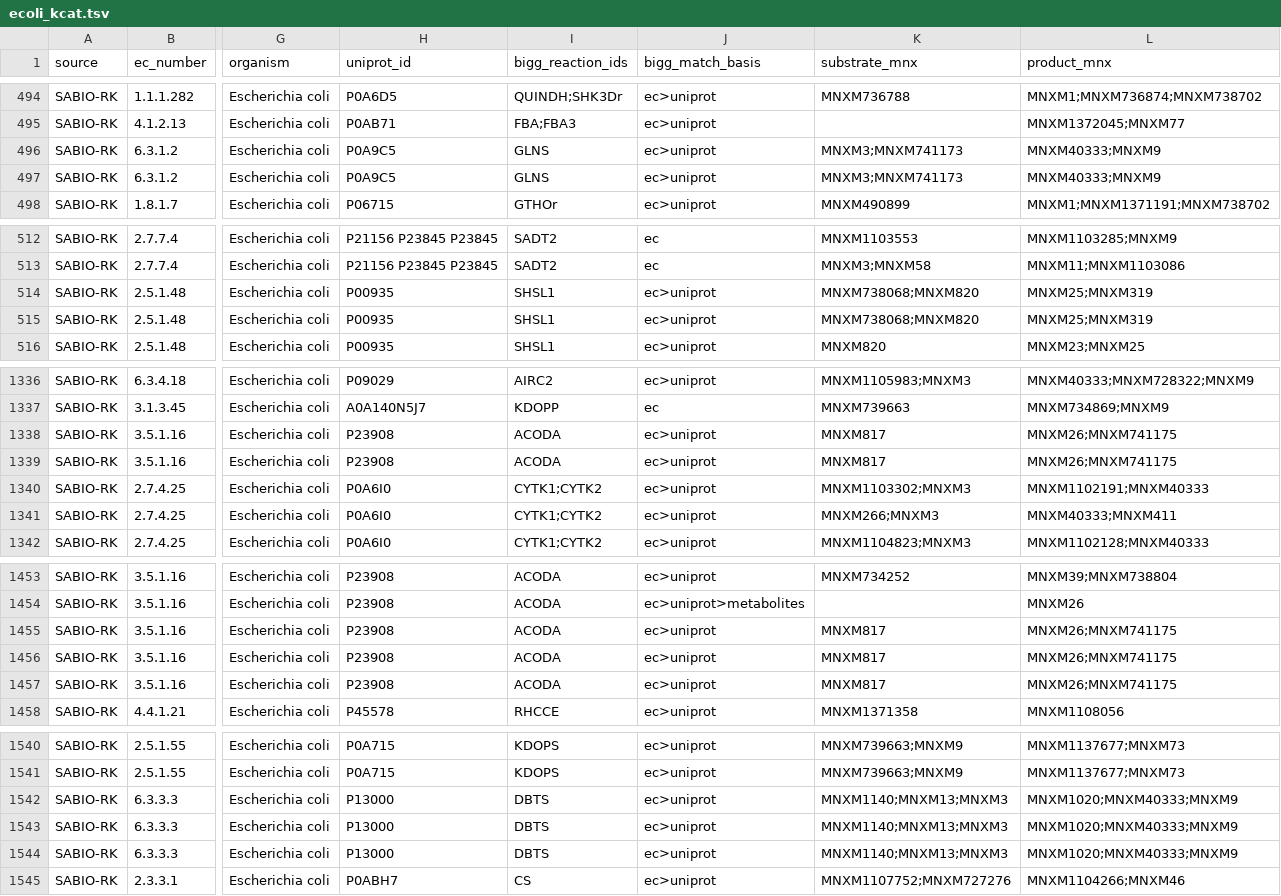
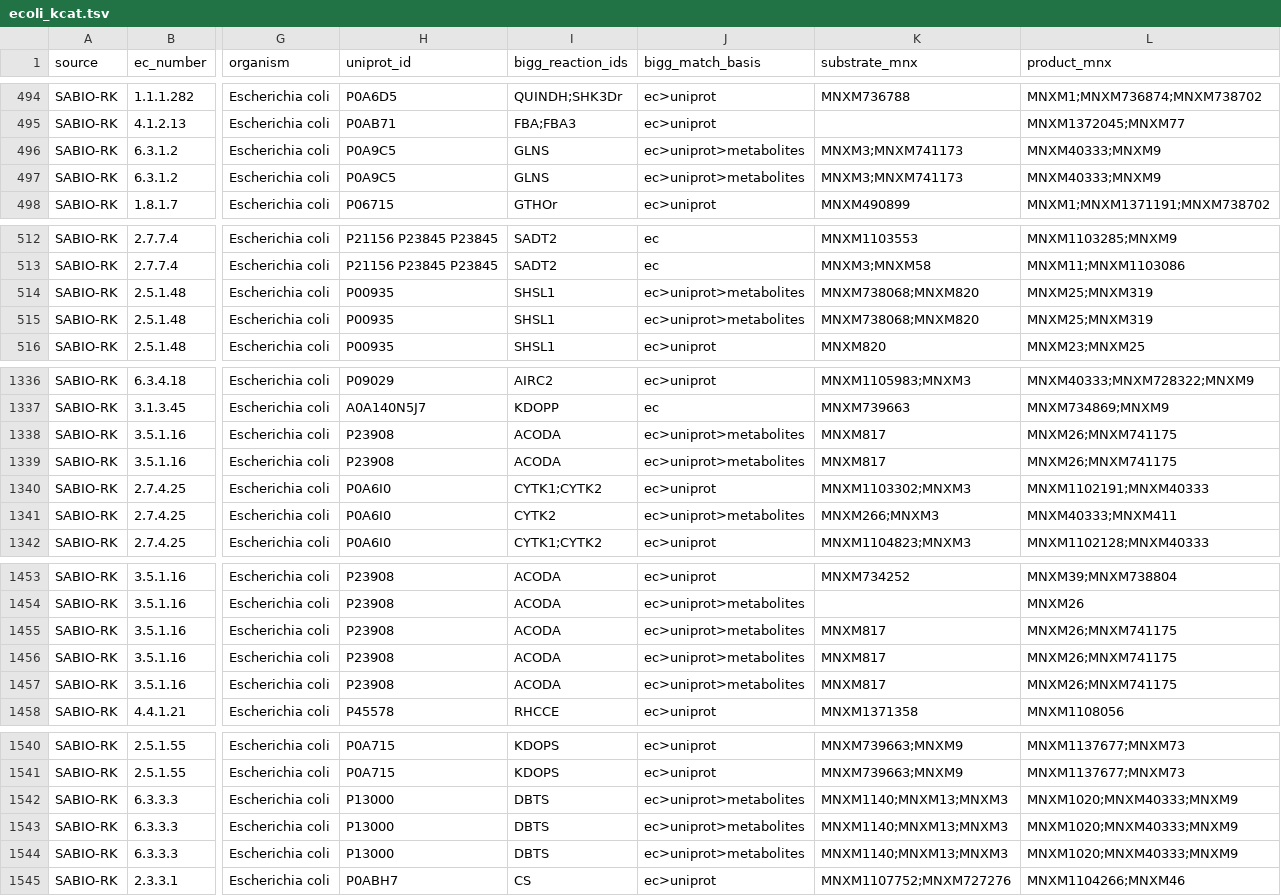
Before and after one commit to C-CoMP-STC/rpom-fba, a TSV file: data/ecoli_kcat.tsv, drawn as a sheet; only a part is shown, gaps mark what is left out; the diff covers the shown part only; the diff names each change by its address in the sheet, - before the commit and + after, or states it on an @@ line.

```diff
--- a/data/ecoli_kcat.tsv
+++ b/data/ecoli_kcat.tsv
-J496:J497 (bigg_match_basis): ec>uniprot
+J496:J497 (bigg_match_basis): ec>uniprot>metabolites
-J514:J515 (bigg_match_basis): ec>uniprot
+J514:J515 (bigg_match_basis): ec>uniprot>metabolites
-J1338:J1339 (bigg_match_basis): ec>uniprot
+J1338:J1339 (bigg_match_basis): ec>uniprot>metabolites
-I1341 (bigg_reaction_ids): CYTK1;CYTK2
+I1341 (bigg_reaction_ids): CYTK2
-J1341 (bigg_match_basis): ec>uniprot
+J1341 (bigg_match_basis): ec>uniprot>metabolites
-J1455:J1457 (bigg_match_basis): ec>uniprot
+J1455:J1457 (bigg_match_basis): ec>uniprot>metabolites
-J1542:J1544 (bigg_match_basis): ec>uniprot
+J1542:J1544 (bigg_match_basis): ec>uniprot>metabolites
```
Also changed, not shown: 52 edited cells elsewhere in this file, 3 other files.
